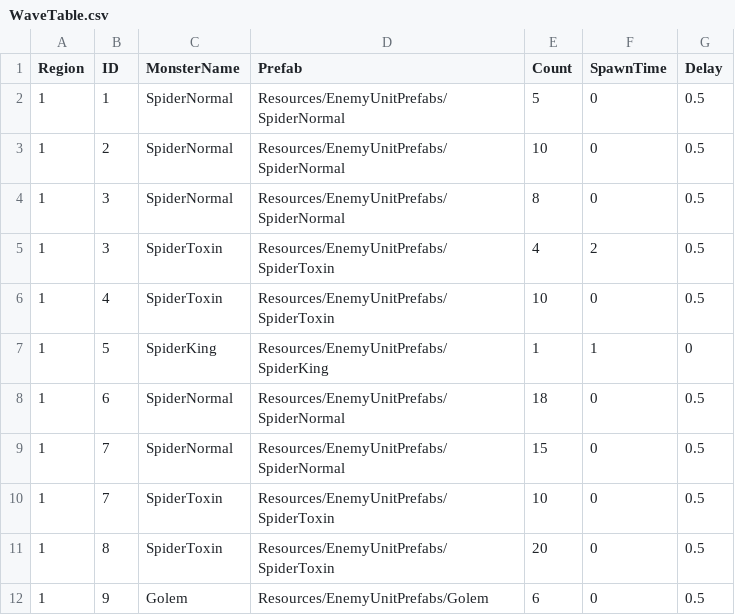
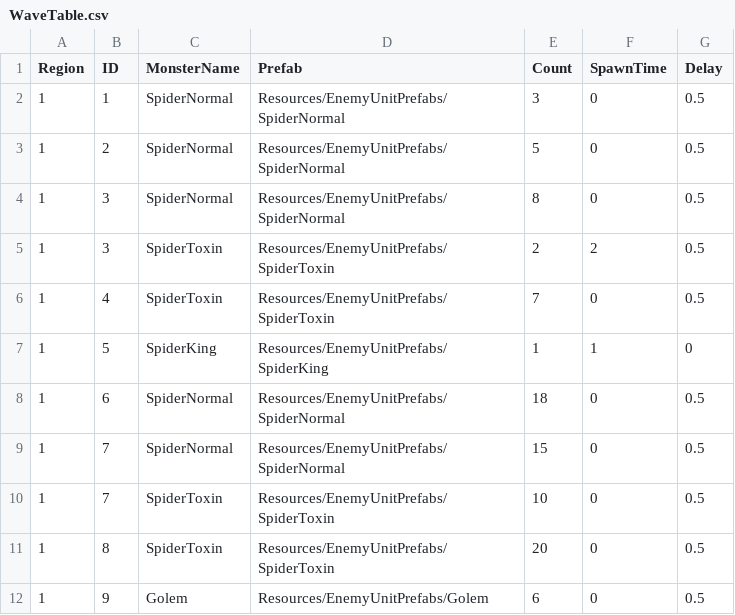
Before and after one commit to Miniro9322/TeamProject, a CSV file: Assets/Resources/DataTable/WaveTable.csv, drawn as a sheet; only a part is shown.

```diff
--- a/Assets/Resources/DataTable/WaveTable.csv
+++ b/Assets/Resources/DataTable/WaveTable.csv
@@ -1,7 +1,7 @@
 Region,ID,MonsterName,Prefab,Count,SpawnTime,Delay
-1,1,SpiderNormal,Resources/EnemyUnitPrefabs/SpiderNormal,5,0,0.5
-1,2,SpiderNormal,Resources/EnemyUnitPrefabs/SpiderNormal,10,0,0.5
+1,1,SpiderNormal,Resources/EnemyUnitPrefabs/SpiderNormal,3,0,0.5
+1,2,SpiderNormal,Resources/EnemyUnitPrefabs/SpiderNormal,5,0,0.5
 1,3,SpiderNormal,Resources/EnemyUnitPrefabs/SpiderNormal,8,0,0.5
-1,3,SpiderToxin,Resources/EnemyUnitPrefabs/SpiderToxin,4,2,0.5
-1,4,SpiderToxin,Resources/EnemyUnitPrefabs/SpiderToxin,10,0,0.5
+1,3,SpiderToxin,Resources/EnemyUnitPrefabs/SpiderToxin,2,2,0.5
+1,4,SpiderToxin,Resources/EnemyUnitPrefabs/SpiderToxin,7,0,0.5
 1,5,SpiderKing,Resources/EnemyUnitPrefabs/SpiderKing,1,1,0
```
Also changed, not shown: Assets/Resources/DataTable/SkillTable.csv, 11 other files.
